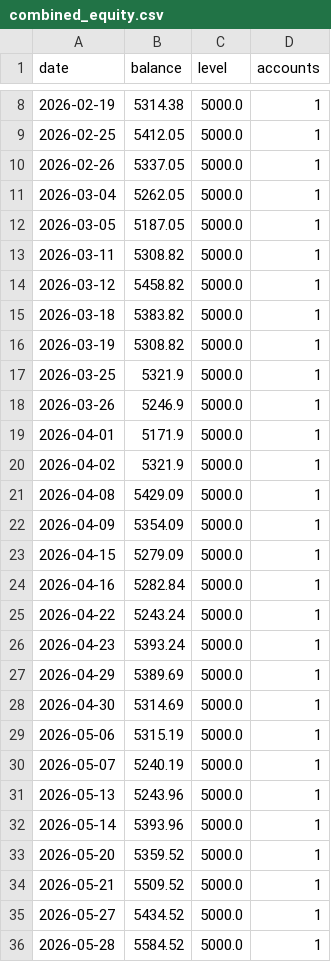
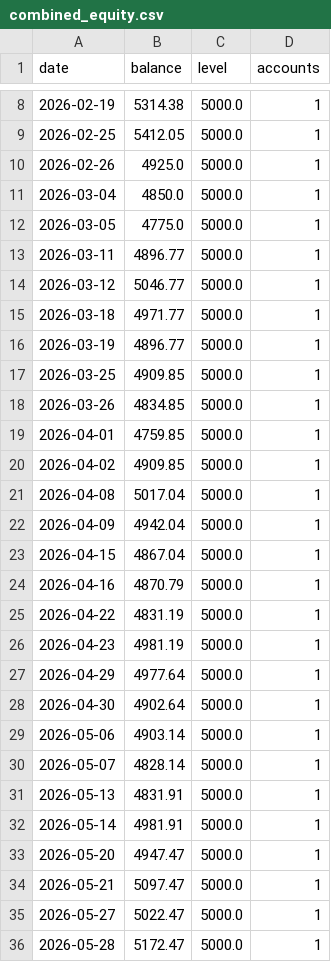
Before and after one commit to NOVESH-CREATE/FOREX-PROFIT-MAKER, a CSV file: strategy_analysis/results/eu_gu_1pct5/combined_equity.csv, drawn as a sheet; only a part is shown, gaps mark what is left out; the diff covers the shown part only.

```diff
--- a/strategy_analysis/results/eu_gu_1pct5/combined_equity.csv
+++ b/strategy_analysis/results/eu_gu_1pct5/combined_equity.csv
@@ -9,28 +9,28 @@ date,balance,level,accounts
 2026-02-25,5412.05,5000.0,1
-2026-02-26,5337.05,5000.0,1
-2026-03-04,5262.05,5000.0,1
-2026-03-05,5187.05,5000.0,1
-2026-03-11,5308.82,5000.0,1
-2026-03-12,5458.82,5000.0,1
-2026-03-18,5383.82,5000.0,1
-2026-03-19,5308.82,5000.0,1
-2026-03-25,5321.9,5000.0,1
-2026-03-26,5246.9,5000.0,1
-2026-04-01,5171.9,5000.0,1
-2026-04-02,5321.9,5000.0,1
-2026-04-08,5429.09,5000.0,1
-2026-04-09,5354.09,5000.0,1
-2026-04-15,5279.09,5000.0,1
-2026-04-16,5282.84,5000.0,1
-2026-04-22,5243.24,5000.0,1
-2026-04-23,5393.24,5000.0,1
-2026-04-29,5389.69,5000.0,1
-2026-04-30,5314.69,5000.0,1
-2026-05-06,5315.19,5000.0,1
-2026-05-07,5240.19,5000.0,1
-2026-05-13,5243.96,5000.0,1
-2026-05-14,5393.96,5000.0,1
-2026-05-20,5359.52,5000.0,1
-2026-05-21,5509.52,5000.0,1
-2026-05-27,5434.52,5000.0,1
-2026-05-28,5584.52,5000.0,1
+2026-02-26,4925.0,5000.0,1
+2026-03-04,4850.0,5000.0,1
+2026-03-05,4775.0,5000.0,1
+2026-03-11,4896.77,5000.0,1
+2026-03-12,5046.77,5000.0,1
+2026-03-18,4971.77,5000.0,1
+2026-03-19,4896.77,5000.0,1
+2026-03-25,4909.85,5000.0,1
+2026-03-26,4834.85,5000.0,1
+2026-04-01,4759.85,5000.0,1
+2026-04-02,4909.85,5000.0,1
+2026-04-08,5017.04,5000.0,1
+2026-04-09,4942.04,5000.0,1
+2026-04-15,4867.04,5000.0,1
+2026-04-16,4870.79,5000.0,1
+2026-04-22,4831.19,5000.0,1
+2026-04-23,4981.19,5000.0,1
+2026-04-29,4977.64,5000.0,1
+2026-04-30,4902.64,5000.0,1
+2026-05-06,4903.14,5000.0,1
+2026-05-07,4828.14,5000.0,1
+2026-05-13,4831.91,5000.0,1
+2026-05-14,4981.91,5000.0,1
+2026-05-20,4947.47,5000.0,1
+2026-05-21,5097.47,5000.0,1
+2026-05-27,5022.47,5000.0,1
+2026-05-28,5172.47,5000.0,1
```
Also changed, not shown: 77 edited cells elsewhere in this file, strategy_analysis/results/eu_gu_1pct5/account_1_equity.csv, 7 other files.
